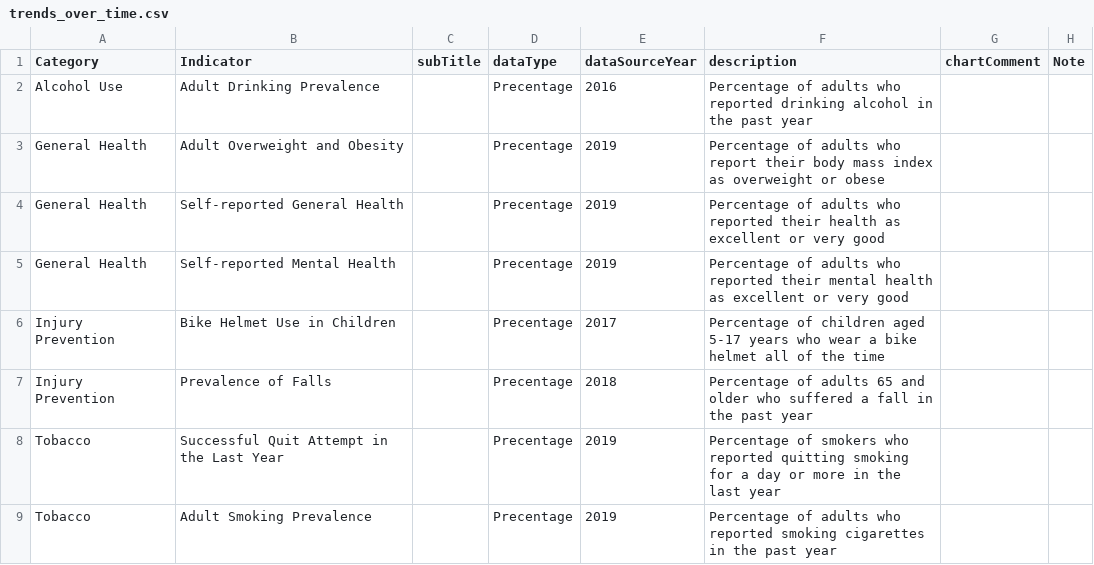
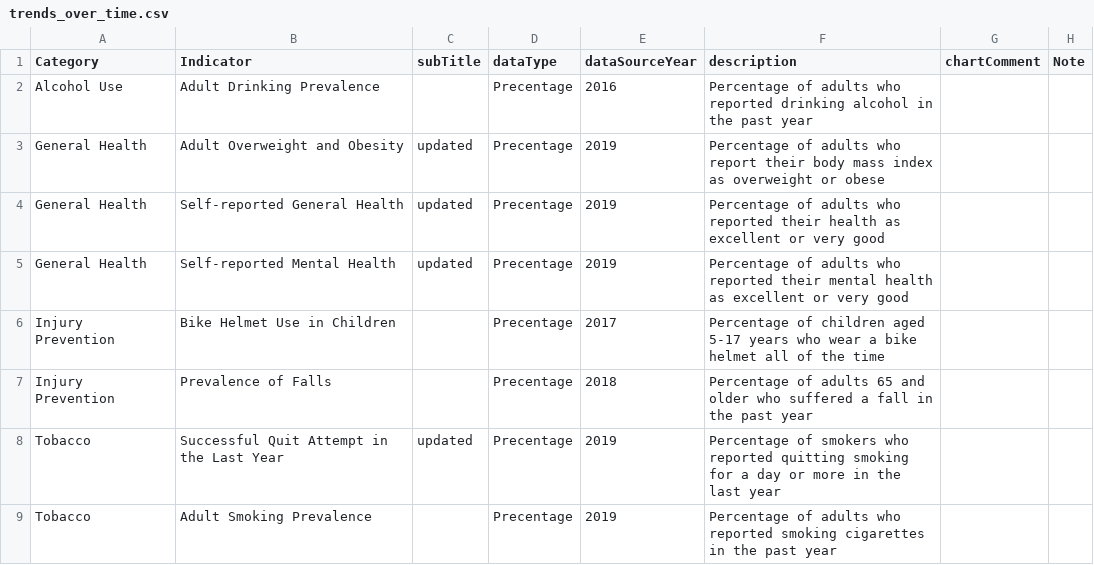
Before and after one commit to DurhamRegionHARP/RRFSS-data-explorer, a CSV file: _data/trends_over_time.csv, drawn as a sheet; only a part is shown; the diff names each change by its address in the sheet, - before the commit and + after, or states it on an @@ line.

Commit message:
place a label to highlight an updated indicator

```diff
--- a/_data/trends_over_time.csv
+++ b/_data/trends_over_time.csv
-C3:C5 (subTitle): (empty)
+C3:C5 (subTitle): updated
-C8 (subTitle): (empty)
+C8 (subTitle): updated
```
Also changed, not shown: 3 other files.
